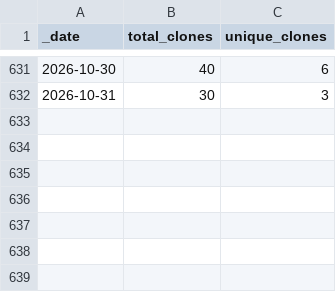
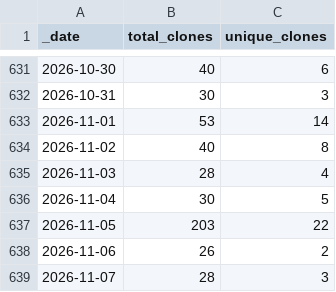
Before and after one commit to ansible-middleware/jws, a CSV file: traffic/clones.csv, drawn as a sheet; only a part is shown, gaps mark what is left out; the diff names each change by its address in the sheet, - before the commit and + after, or states it on an @@ line.

Commit message:
GitHub traffic

```diff
--- a/traffic/clones.csv
+++ b/traffic/clones.csv
+row 633: 2026-11-01 | 53 | 14
+row 634: 2026-11-02 | 40 | 8
+row 635: 2026-11-03 | 28 | 4
+row 636: 2026-11-04 | 30 | 5
+row 637: 2026-11-05 | 203 | 22
+row 638: 2026-11-06 | 26 | 2
+row 639: 2026-11-07 | 28 | 3
```
Also changed, not shown: traffic/views.csv, 1 other file.
